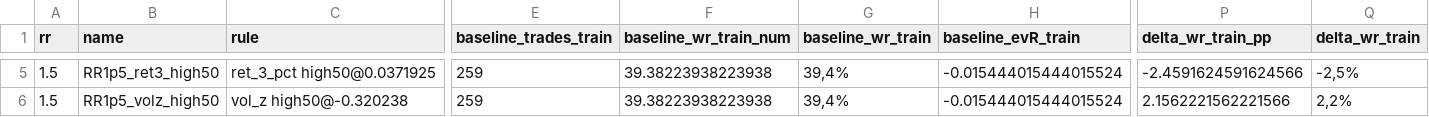
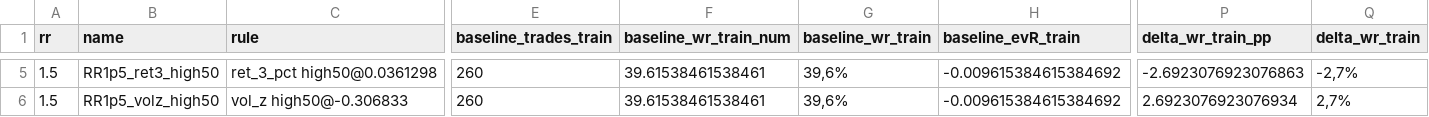
Before and after one commit to gabrielmachadogh/Backtests.v2, a CSV file: results/recommended/tf40/oos_candidates_report_PFR_1h.csv, drawn as a sheet; only a part is shown, gaps mark what is left out; the diff covers the shown part only; the diff names each change by its address in the sheet, - before the commit and + after, or states it on an @@ line.

```diff
--- a/results/recommended/tf40/oos_candidates_report_PFR_1h.csv
+++ b/results/recommended/tf40/oos_candidates_report_PFR_1h.csv
-C5 (rule): ret_3_pct high50@0.0371925
+C5 (rule): ret_3_pct high50@0.0361298
-E5:E6 (baseline_trades_train): 259
+E5:E6 (baseline_trades_train): 260
-F5:F6 (baseline_wr_train_num): 39.38223938223938
+F5:F6 (baseline_wr_train_num): 39.61538461538461
-G5:G6 (baseline_wr_train): 39,4%
+G5:G6 (baseline_wr_train): 39,6%
-H5:H6 (baseline_evR_train): -0.015444015444015524
+H5:H6 (baseline_evR_train): -0.009615384615384692
-P5 (delta_wr_train_pp): -2.4591624591624566
+P5 (delta_wr_train_pp): -2.6923076923076863
-Q5 (delta_wr_train): -2,5%
+Q5 (delta_wr_train): -2,7%
-C6 (rule): vol_z high50@-0.320238
+C6 (rule): vol_z high50@-0.306833
-P6 (delta_wr_train_pp): 2.1562221562221566
+P6 (delta_wr_train_pp): 2.6923076923076934
-Q6 (delta_wr_train): 2,2%
+Q6 (delta_wr_train): 2,7%
```
Also changed, not shown: 106 edited cells elsewhere in this file, results/recommended/STABILITY.csv, results/recommended/tf20/oos_candidates_report_PFR_1h.csv, 7 other files.
